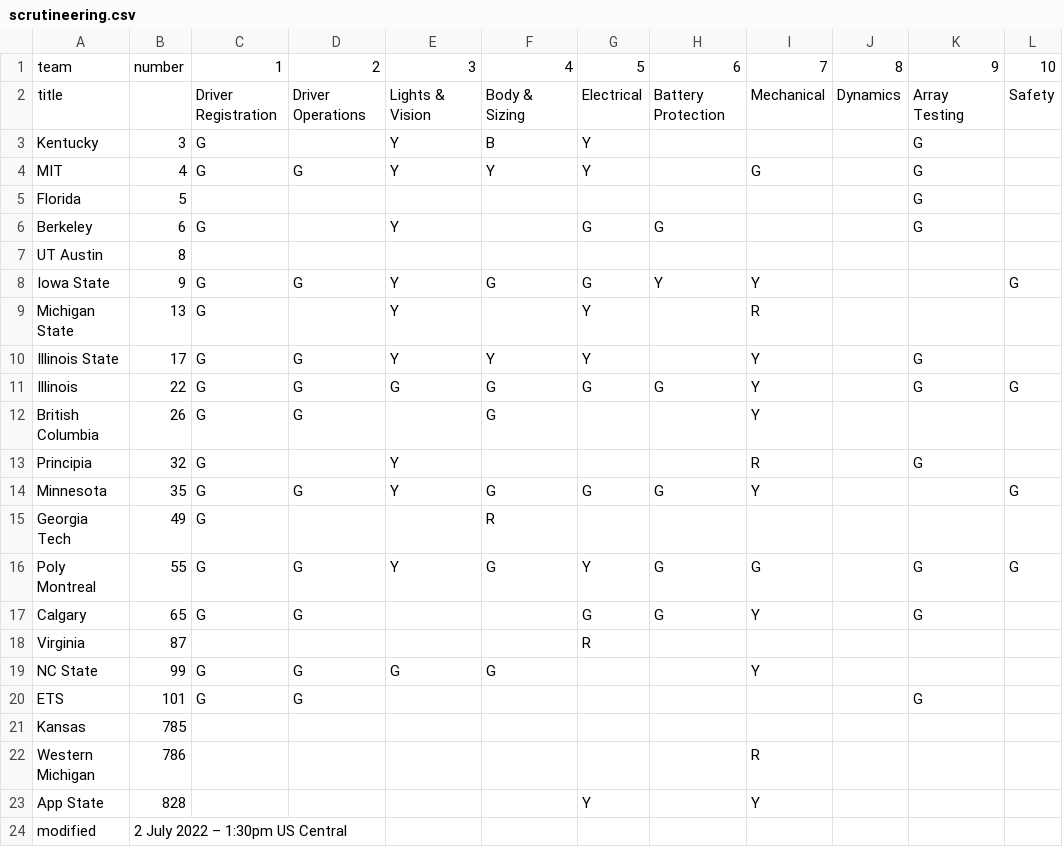
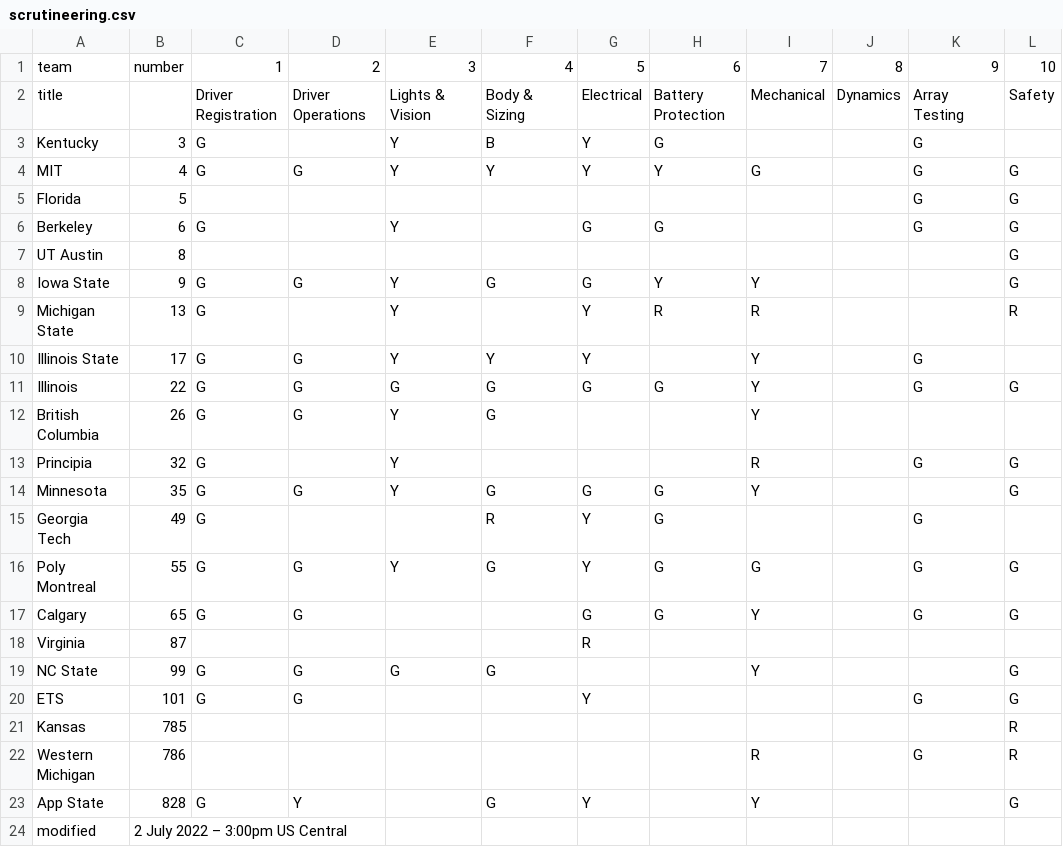
Before and after one commit to jtmullen/asc-fsgp-2022-results, a CSV file: _data/scrutineering.csv, drawn as a sheet; only a part is shown; the diff names each change by its address in the sheet, - before the commit and + after, or states it on an @@ line.

Commit message:
update 3pm

```diff
--- a/_data/scrutineering.csv
+++ b/_data/scrutineering.csv
-H3: (empty)
+H3: G
-H4: (empty)
+H4: Y
-L4:L7: (empty)
+L4:L7: G
-H9: (empty)
+H9: R
-L9: (empty)
+L9: R
-E12: (empty)
+E12: Y
-L13: (empty)
+L13: G
-G15: (empty)
+G15: Y
-H15: (empty)
+H15: G
-K15: (empty)
+K15: G
-L17: (empty)
+L17: G
-L19:L20: (empty)
+L19:L20: G
-G20: (empty)
+G20: Y
-L21:L22: (empty)
+L21:L22: R
-K22: (empty)
+K22: G
-C23: (empty)
+C23: G
-D23: (empty)
+D23: Y
-F23: (empty)
+F23: G
-L23: (empty)
+L23: G
-B24: 2 July 2022 – 1:30pm US Central
+B24: 2 July 2022 – 3:00pm US Central
```
